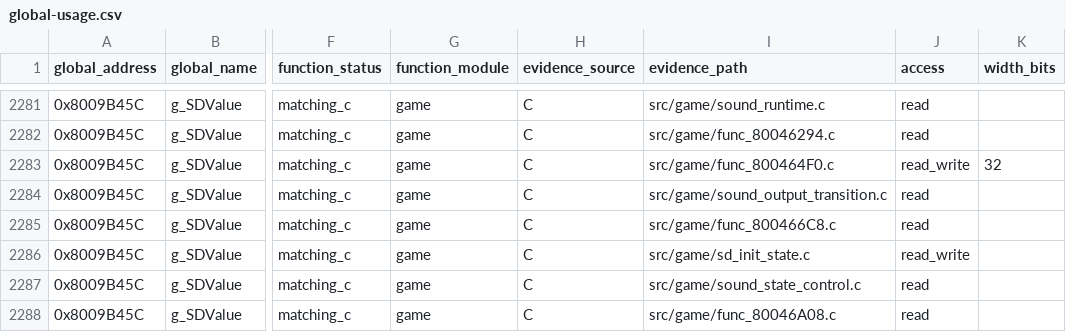
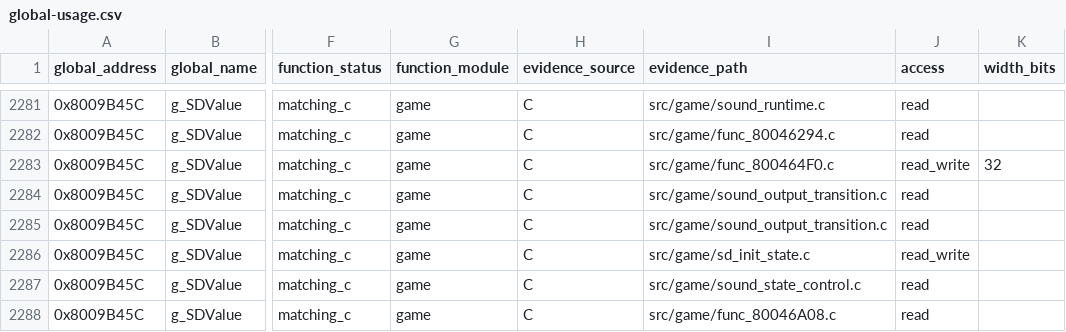
Before and after one commit to Unchiga/DecompRecomp, a CSV file: notes/global-usage.csv, drawn as a sheet; only a part is shown, gaps mark what is left out; the diff names each change by its address in the sheet, - before the commit and + after, or states it on an @@ line.

```diff
--- a/notes/global-usage.csv
+++ b/notes/global-usage.csv
-I2285 (evidence_path): src/game/func_800466C8.c
+I2285 (evidence_path): src/game/sound_output_transition.c
```
Also changed, not shown: 7 other files.
